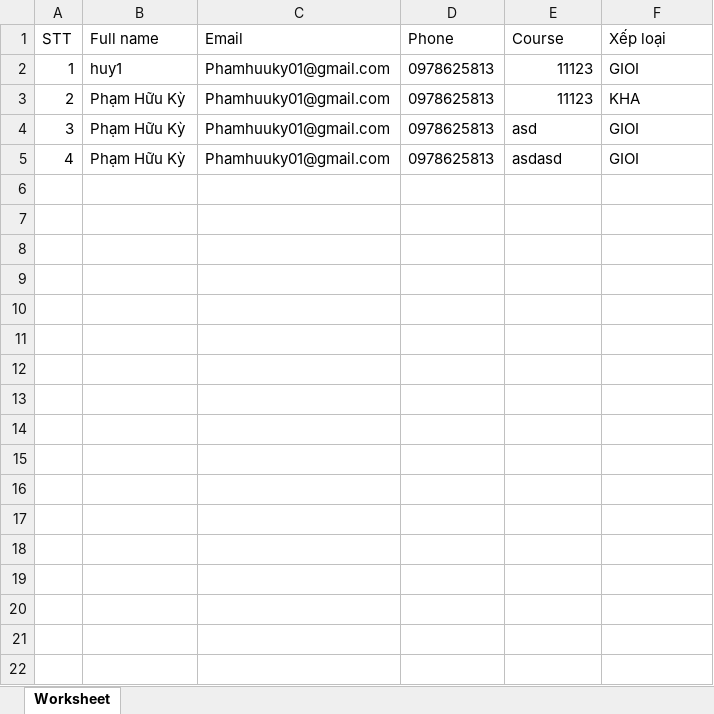
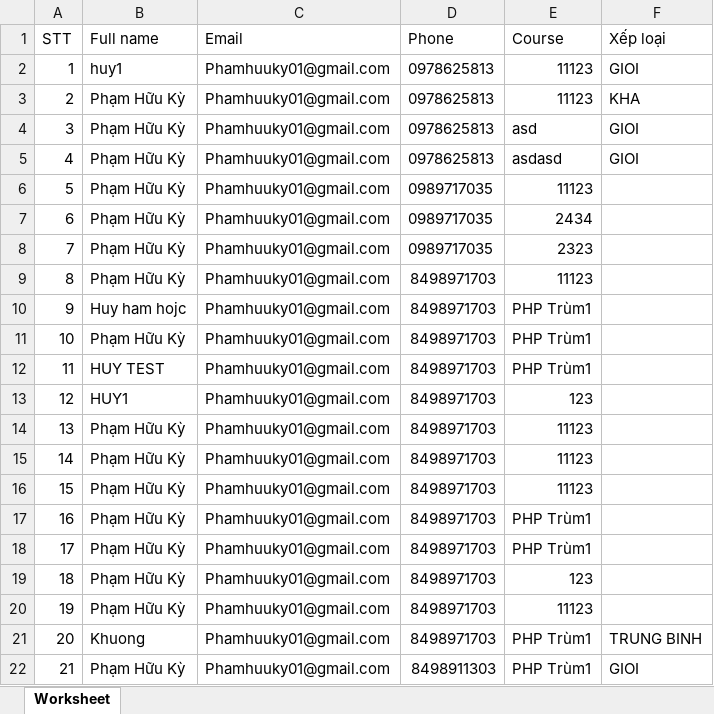
Before and after one commit to khuong150799/project_php, an Excel workbook: public/data.xlsx, sheet Worksheet, drawn as a sheet; values as stored, in another font and other column widths than the file's, no borders; the diff names each change by its address in the sheet, - before the commit and + after, or states it on an @@ line.

```diff
--- a/public/data.xlsx (sheet Worksheet)
+++ b/public/data.xlsx (sheet Worksheet)
+row 6: 5 | Phạm Hữu Kỳ | Phamhuuky01@gmail.com | 0989717035 | 11123
+row 7: 6 | Phạm Hữu Kỳ | Phamhuuky01@gmail.com | 0989717035 | 2434
+row 8: 7 | Phạm Hữu Kỳ | Phamhuuky01@gmail.com | 0989717035 | 2323
+row 9: 8 | Phạm Hữu Kỳ | Phamhuuky01@gmail.com | 8498971703 | 11123
+row 10: 9 | Huy ham hojc | Phamhuuky01@gmail.com | 8498971703 | PHP Trùm1
+row 11: 10 | Phạm Hữu Kỳ | Phamhuuky01@gmail.com | 8498971703 | PHP Trùm1
+row 12: 11 | HUY TEST | Phamhuuky01@gmail.com | 8498971703 | PHP Trùm1
+row 13: 12 | HUY1 | Phamhuuky01@gmail.com | 8498971703 | 123
+row 14: 13 | Phạm Hữu Kỳ | Phamhuuky01@gmail.com | 8498971703 | 11123
+row 15: 14 | Phạm Hữu Kỳ | Phamhuuky01@gmail.com | 8498971703 | 11123
+row 16: 15 | Phạm Hữu Kỳ | Phamhuuky01@gmail.com | 8498971703 | 11123
+row 17: 16 | Phạm Hữu Kỳ | Phamhuuky01@gmail.com | 8498971703 | PHP Trùm1
+row 18: 17 | Phạm Hữu Kỳ | Phamhuuky01@gmail.com | 8498971703 | PHP Trùm1
+row 19: 18 | Phạm Hữu Kỳ | Phamhuuky01@gmail.com | 8498971703 | 123
+row 20: 19 | Phạm Hữu Kỳ | Phamhuuky01@gmail.com | 8498971703 | 11123
+row 21: 20 | Khuong | Phamhuuky01@gmail.com | 8498971703 | PHP Trùm1 | TRUNG BINH
+row 22: 21 | Phạm Hữu Kỳ | Phamhuuky01@gmail.com | 8498911303 | PHP Trùm1 | GIOI
```
Also changed, not shown: public/test.xlsx, 11 other files.
